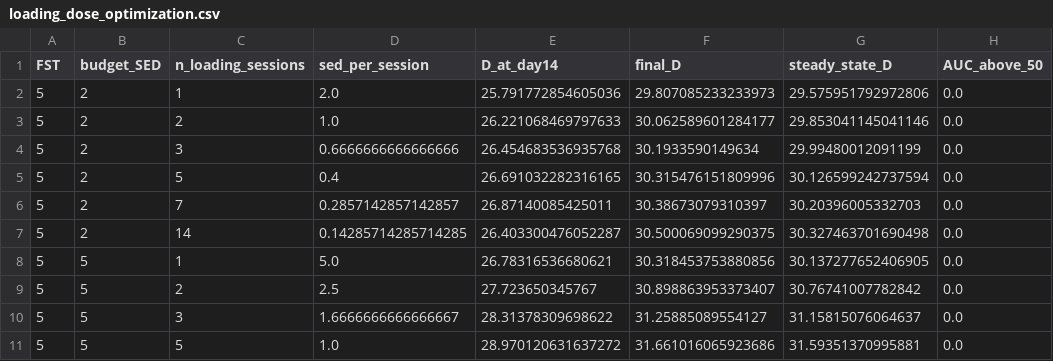
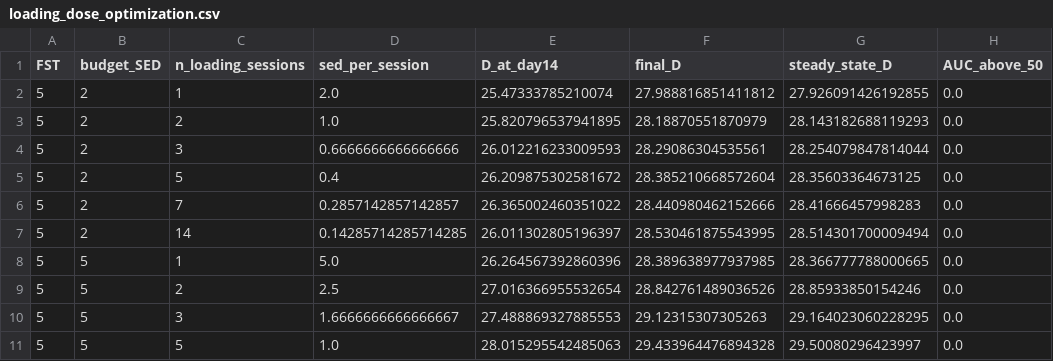
Before and after one commit to AN00927/Sun-Exposure-Intervals, a CSV file: tables/loading_dose_optimization.csv, drawn as a sheet; only a part is shown; the diff covers the shown part only; the diff names each change by its address in the sheet, - before the commit and + after, or states it on an @@ line.

```diff
--- a/tables/loading_dose_optimization.csv
+++ b/tables/loading_dose_optimization.csv
-E2 (D_at_day14): 25.791772854605036
+E2 (D_at_day14): 25.47333785210074
-F2 (final_D): 29.807085233233973
+F2 (final_D): 27.988816851411812
-G2 (steady_state_D): 29.575951792972806
+G2 (steady_state_D): 27.926091426192855
-E3 (D_at_day14): 26.221068469797633
+E3 (D_at_day14): 25.820796537941895
-F3 (final_D): 30.062589601284177
+F3 (final_D): 28.18870551870979
-G3 (steady_state_D): 29.853041145041146
+G3 (steady_state_D): 28.143182688119293
-E4 (D_at_day14): 26.454683536935768
+E4 (D_at_day14): 26.012216233009593
-F4 (final_D): 30.1933590149634
+F4 (final_D): 28.29086304535561
-G4 (steady_state_D): 29.99480012091199
+G4 (steady_state_D): 28.254079847814044
-E5 (D_at_day14): 26.691032282316165
+E5 (D_at_day14): 26.209875302581672
-F5 (final_D): 30.315476151809996
+F5 (final_D): 28.385210668572604
-G5 (steady_state_D): 30.126599242737594
+G5 (steady_state_D): 28.35603364673125
-E6 (D_at_day14): 26.87140085425011
+E6 (D_at_day14): 26.365002460351022
-F6 (final_D): 30.38673079310397
+F6 (final_D): 28.440980462152666
-G6 (steady_state_D): 30.20396005332703
+G6 (steady_state_D): 28.41666457998283
-E7 (D_at_day14): 26.403300476052287
+E7 (D_at_day14): 26.011302805196397
-F7 (final_D): 30.500069099290375
+F7 (final_D): 28.530461875543995
-G7 (steady_state_D): 30.327463701690498
+G7 (steady_state_D): 28.514301700009494
-E8 (D_at_day14): 26.78316536680621
+E8 (D_at_day14): 26.264567392860396
-F8 (final_D): 30.318453753880856
+F8 (final_D): 28.389638977937985
-G8 (steady_state_D): 30.137277652406905
+G8 (steady_state_D): 28.366777788000665
-E9 (D_at_day14): 27.723650345767
+E9 (D_at_day14): 27.016366955532654
-F9 (final_D): 30.898863953373407
+F9 (final_D): 28.842761489036526
-G9 (steady_state_D): 30.76741007782842
+G9 (steady_state_D): 28.85933850154246
-E10 (D_at_day14): 28.31378309698622
+E10 (D_at_day14): 27.488869327885553
-F10 (final_D): 31.25885089554127
+F10 (final_D): 29.12315307305263
-G10 (steady_state_D): 31.15815076064637
+G10 (steady_state_D): 29.164023060228295
-E11 (D_at_day14): 28.970120631637272
+E11 (D_at_day14): 28.015295542485063
-F11 (final_D): 31.661016065923686
+F11 (final_D): 29.433964476894328
-G11 (steady_state_D): 31.59351370995881
+G11 (steady_state_D): 29.50080296423997
```
Also changed, not shown: 150 edited cells elsewhere in this file, tables/alpha_sweep.csv, tables/beta_sweep.csv, 56 other files.
